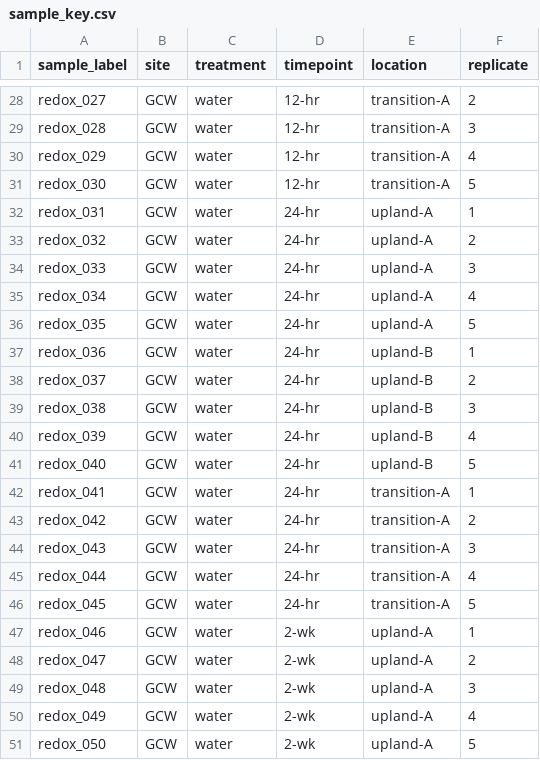
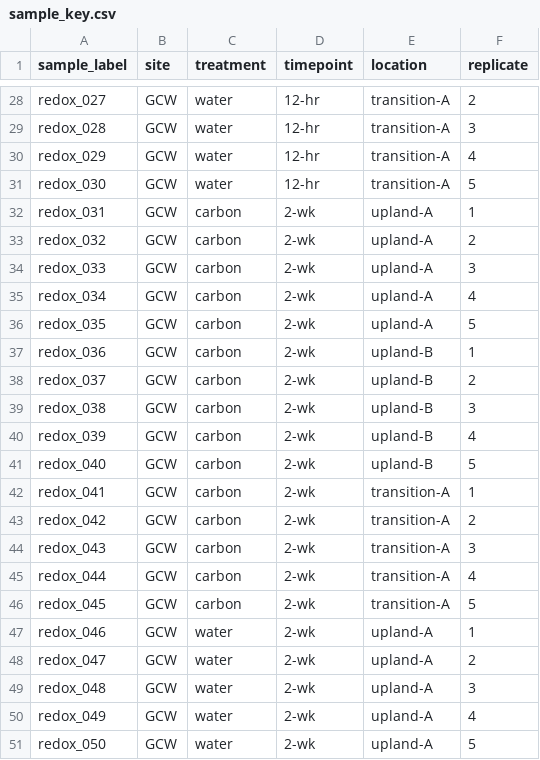
Before and after one commit to COMPASS-DOE/anoxia_redox_kfp, a CSV file: 1-data/sample_key.csv, drawn as a sheet; only a part is shown, gaps mark what is left out; the diff covers the shown part only.

Commit message:
update sample_key amd sample_weights

```diff
--- a/1-data/sample_key.csv
+++ b/1-data/sample_key.csv
@@ -31,17 +31,17 @@
 "redox_030","GCW","water","12-hr","transition-A","5"
-"redox_031","GCW","water","24-hr","upland-A","1"
-"redox_032","GCW","water","24-hr","upland-A","2"
-"redox_033","GCW","water","24-hr","upland-A","3"
-"redox_034","GCW","water","24-hr","upland-A","4"
-"redox_035","GCW","water","24-hr","upland-A","5"
-"redox_036","GCW","water","24-hr","upland-B","1"
-"redox_037","GCW","water","24-hr","upland-B","2"
-"redox_038","GCW","water","24-hr","upland-B","3"
-"redox_039","GCW","water","24-hr","upland-B","4"
-"redox_040","GCW","water","24-hr","upland-B","5"
-"redox_041","GCW","water","24-hr","transition-A","1"
-"redox_042","GCW","water","24-hr","transition-A","2"
-"redox_043","GCW","water","24-hr","transition-A","3"
-"redox_044","GCW","water","24-hr","transition-A","4"
-"redox_045","GCW","water","24-hr","transition-A","5"
+"redox_031","GCW","carbon","2-wk","upland-A","1"
+"redox_032","GCW","carbon","2-wk","upland-A","2"
+"redox_033","GCW","carbon","2-wk","upland-A","3"
+"redox_034","GCW","carbon","2-wk","upland-A","4"
+"redox_035","GCW","carbon","2-wk","upland-A","5"
+"redox_036","GCW","carbon","2-wk","upland-B","1"
+"redox_037","GCW","carbon","2-wk","upland-B","2"
+"redox_038","GCW","carbon","2-wk","upland-B","3"
+"redox_039","GCW","carbon","2-wk","upland-B","4"
+"redox_040","GCW","carbon","2-wk","upland-B","5"
+"redox_041","GCW","carbon","2-wk","transition-A","1"
+"redox_042","GCW","carbon","2-wk","transition-A","2"
+"redox_043","GCW","carbon","2-wk","transition-A","3"
+"redox_044","GCW","carbon","2-wk","transition-A","4"
+"redox_045","GCW","carbon","2-wk","transition-A","5"
 "redox_046","GCW","water","2-wk","upland-A","1"
```
Also changed, not shown: 30 edited cells elsewhere in this file, 1 other file.
